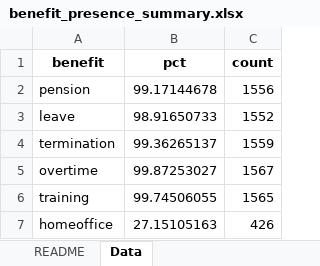
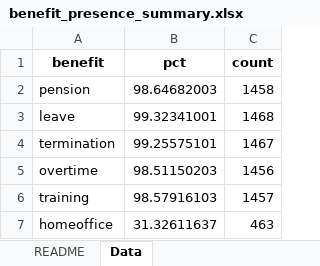
Before and after one commit to DarthLP/CAOsDataExtraction, an Excel workbook: outputs/analysis/analysis_output/tables/part2/benefit_presence_summary.xlsx, sheet Data, drawn as a sheet; values as stored, in another font and other column widths than the file's, no borders; the diff names each change by its address in the sheet, - before the commit and + after, or states it on an @@ line.

```diff
--- a/outputs/analysis/analysis_output/tables/part2/benefit_presence_summary.xlsx (sheet Data)
+++ b/outputs/analysis/analysis_output/tables/part2/benefit_presence_summary.xlsx (sheet Data)
-B2 (pct): 99.17144678
+B2 (pct): 98.64682003
-C2 (count): 1556
+C2 (count): 1458
-B3 (pct): 98.91650733
+B3 (pct): 99.32341001
-C3 (count): 1552
+C3 (count): 1468
-B4 (pct): 99.36265137
+B4 (pct): 99.25575101
-C4 (count): 1559
+C4 (count): 1467
-B5 (pct): 99.87253027
+B5 (pct): 98.51150203
-C5 (count): 1567
+C5 (count): 1456
-B6 (pct): 99.74506055
+B6 (pct): 98.57916103
-C6 (count): 1565
+C6 (count): 1457
-B7 (pct): 27.15105163
+B7 (pct): 31.32611637
-C7 (count): 426
+C7 (count): 463
```
Also changed, not shown: outputs/analysis/analysis_output/tables/part1/cao_coverage_summary.xlsx, outputs/analysis/analysis_output/tables/part1/details/cao_coverage_gaps.xlsx, 32 other files.
